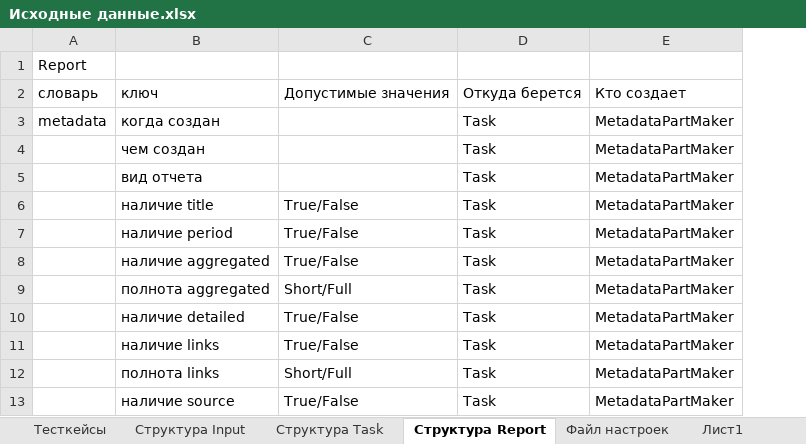
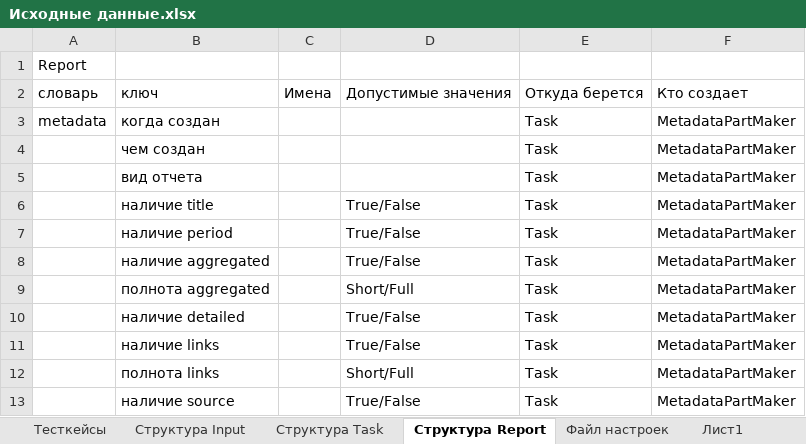
Before and after one commit to ConsMikh/ReportMaker, an Excel workbook: Docs/Проектирование/Исходные данные.xlsx, sheet Структура Report, drawn as a sheet; only a part is shown; values as stored, in another font and other column widths than the file's, no borders; the diff names each change by its address in the sheet, - before the commit and + after, or states it on an @@ line.

```diff
--- a/Docs/Проектирование/Исходные данные.xlsx (sheet Структура Report)
+++ b/Docs/Проектирование/Исходные данные.xlsx (sheet Структура Report)
+column C, row 2: Имена
```
Also changed, not shown: 13 other files.
